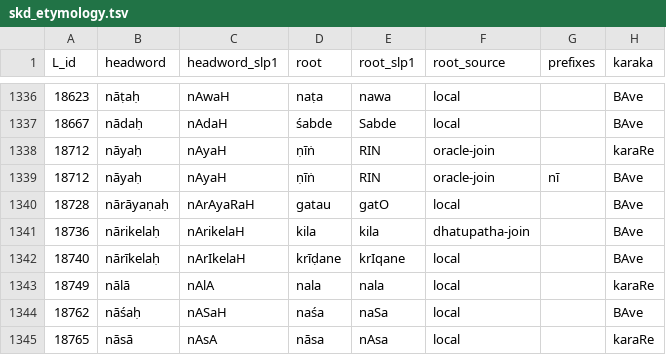
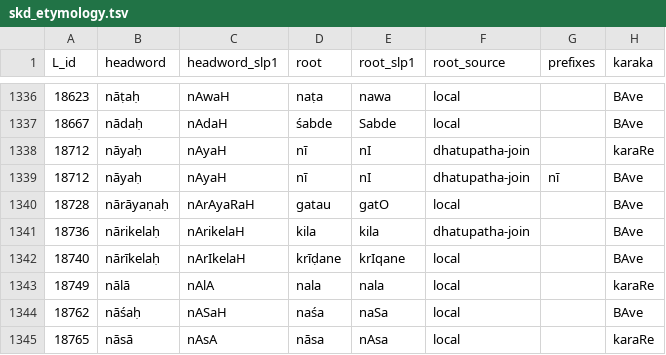
Before and after one commit to sanskrit-lexicon/csl-orig, a TSV file: v02/skd/skd_etymology.tsv, drawn as a sheet; only a part is shown, gaps mark what is left out; the diff names each change by its address in the sheet, - before the commit and + after, or states it on an @@ line.

```diff
--- a/v02/skd/skd_etymology.tsv
+++ b/v02/skd/skd_etymology.tsv
-D1338:D1339 (root): ṇīṅ
+D1338:D1339 (root): nī
-E1338:E1339 (root_slp1): RIN
+E1338:E1339 (root_slp1): nI
-F1338:F1339 (root_source): oracle-join
+F1338:F1339 (root_source): dhatupatha-join
```
Also changed, not shown: v02/etymology_stats/affix_frequency.csv, v02/etymology_stats/cross_dict_root_agreement.csv, 20 other files.
